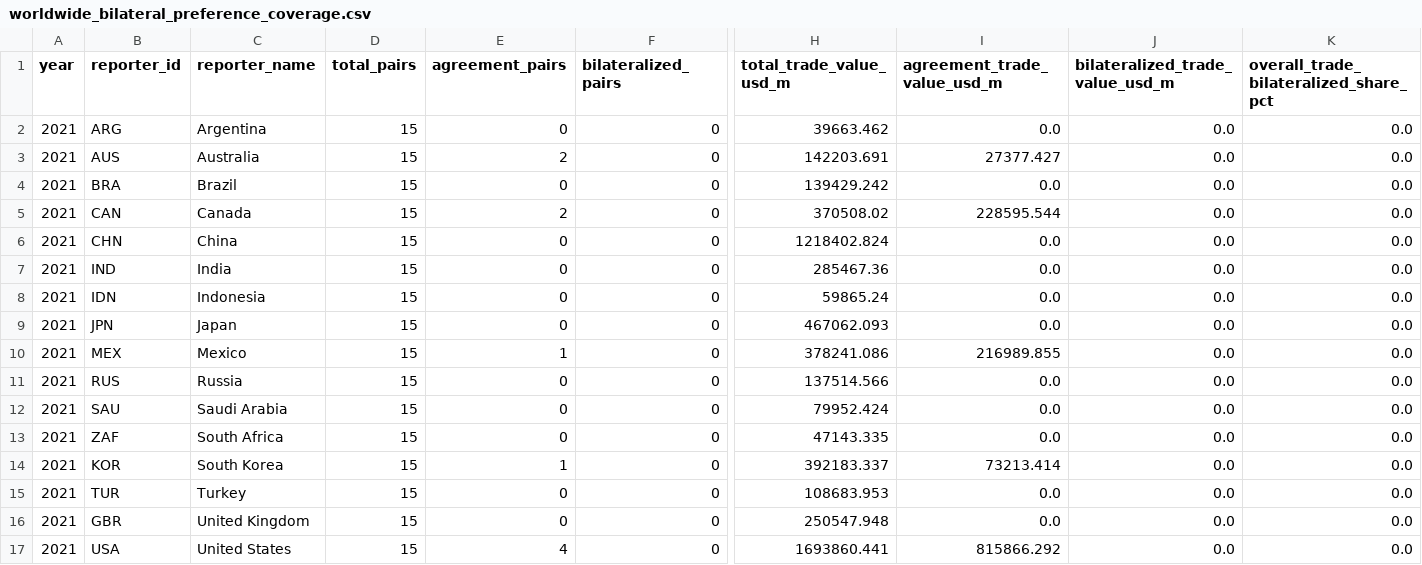
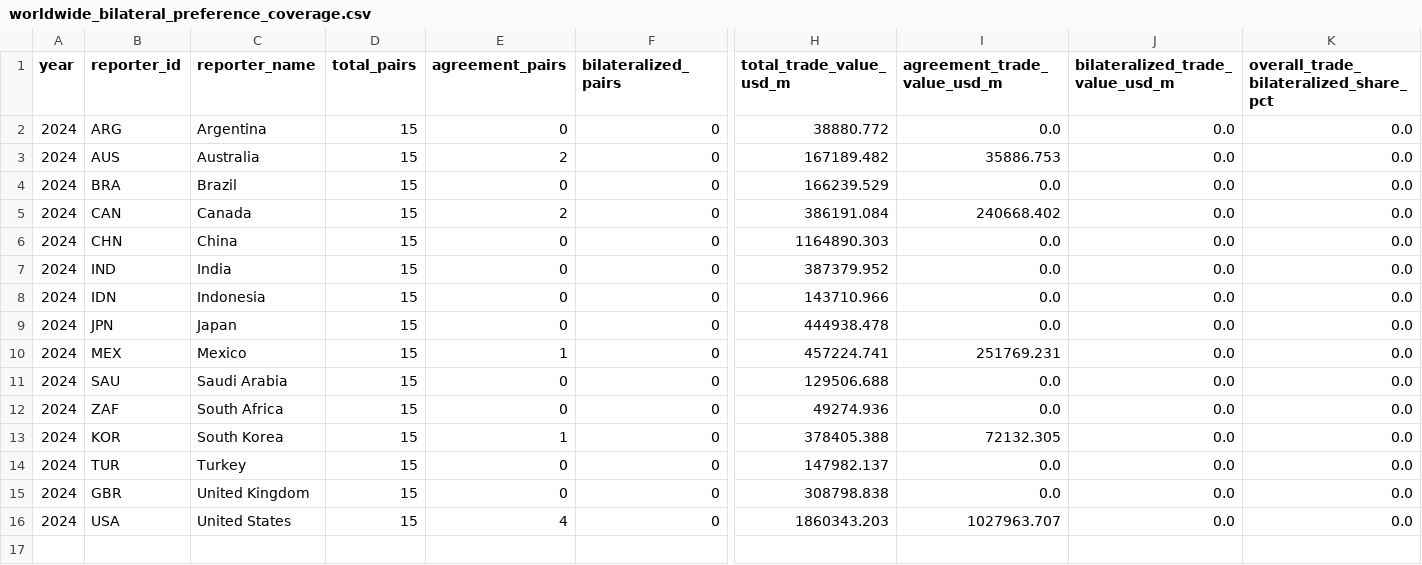
Before and after one commit to haydenstoltz/tariff-tracker, a CSV file: outputs/worldwide/worldwide_bilateral_preference_coverage.csv, drawn as a sheet; only a part is shown, gaps mark what is left out; removed rows and columns are numbered as before the commit, all else as after; rows hold the shown columns only; the diff names each change by its address in the sheet, - before the commit and + after, or states it on an @@ line.

Commit message:
Adjust local worldwide year selection to prefer newest broadly covered year

```diff
--- a/outputs/worldwide/worldwide_bilateral_preference_coverage.csv
+++ b/outputs/worldwide/worldwide_bilateral_preference_coverage.csv
-A2:A10 (year): 2021
+A2:A10 (year): 2024
-H2 (total_trade_value_usd_m): 39663.462
+H2 (total_trade_value_usd_m): 38880.772
-H3 (total_trade_value_usd_m): 142203.691
+H3 (total_trade_value_usd_m): 167189.482
-I3 (agreement_trade_value_usd_m): 27377.427
+I3 (agreement_trade_value_usd_m): 35886.753
-H4 (total_trade_value_usd_m): 139429.242
+H4 (total_trade_value_usd_m): 166239.529
-H5 (total_trade_value_usd_m): 370508.02
+H5 (total_trade_value_usd_m): 386191.084
-I5 (agreement_trade_value_usd_m): 228595.544
+I5 (agreement_trade_value_usd_m): 240668.402
-H6 (total_trade_value_usd_m): 1218402.824
+H6 (total_trade_value_usd_m): 1164890.303
-H7 (total_trade_value_usd_m): 285467.36
+H7 (total_trade_value_usd_m): 387379.952
-H8 (total_trade_value_usd_m): 59865.24
+H8 (total_trade_value_usd_m): 143710.966
-H9 (total_trade_value_usd_m): 467062.093
+H9 (total_trade_value_usd_m): 444938.478
-H10 (total_trade_value_usd_m): 378241.086
+H10 (total_trade_value_usd_m): 457224.741
-I10 (agreement_trade_value_usd_m): 216989.855
+I10 (agreement_trade_value_usd_m): 251769.231
-row 11: 2021 | RUS | Russia | 15 | 0 | 0 | 137514.566 | 0.0 | 0.0 | 0.0
-A11:A16 (year): 2021
+A11:A16 (year): 2024
-H11 (total_trade_value_usd_m): 79952.424
+H11 (total_trade_value_usd_m): 129506.688
-H12 (total_trade_value_usd_m): 47143.335
+H12 (total_trade_value_usd_m): 49274.936
-H13 (total_trade_value_usd_m): 392183.337
+H13 (total_trade_value_usd_m): 378405.388
-I13 (agreement_trade_value_usd_m): 73213.414
+I13 (agreement_trade_value_usd_m): 72132.305
-H14 (total_trade_value_usd_m): 108683.953
+H14 (total_trade_value_usd_m): 147982.137
-H15 (total_trade_value_usd_m): 250547.948
+H15 (total_trade_value_usd_m): 308798.838
-H16 (total_trade_value_usd_m): 1693860.441
+H16 (total_trade_value_usd_m): 1860343.203
-I16 (agreement_trade_value_usd_m): 815866.292
+I16 (agreement_trade_value_usd_m): 1027963.707
```
Also changed, not shown: data/metadata/world/pair_pull_targets.csv, data/metadata/worldwide_bilateral_preferences.csv, 28 other files.
